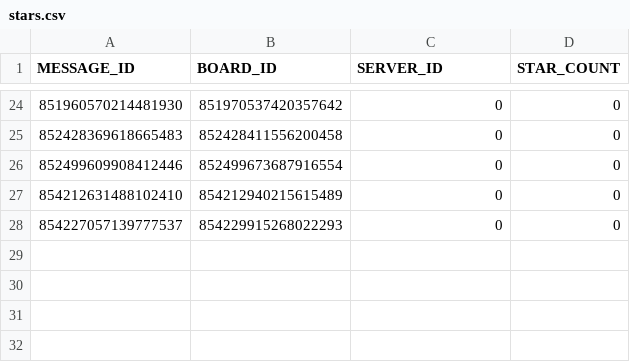
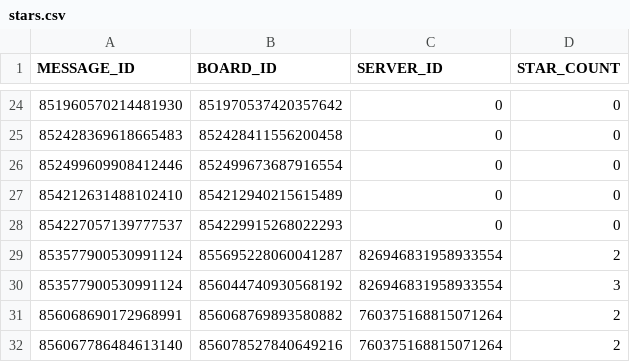
Before and after one commit to AlbinoGiraffe/albinobot, a CSV file: stars.csv, drawn as a sheet; only a part is shown, gaps mark what is left out.

```diff
--- a/stars.csv
+++ b/stars.csv
@@ -28 +28,5 @@ MESSAGE_ID,BOARD_ID,SERVER_ID,STAR_COUNT
 854227057139777537,854229915268022293,0,0
+853577900530991124,855695228060041287,826946831958933554,2
+853577900530991124,856044740930568192,826946831958933554,3
+856068690172968991,856068769893580882,760375168815071264,2
+856067786484613140,856078527840649216,760375168815071264,2
```
Also changed, not shown: 4 other files.
